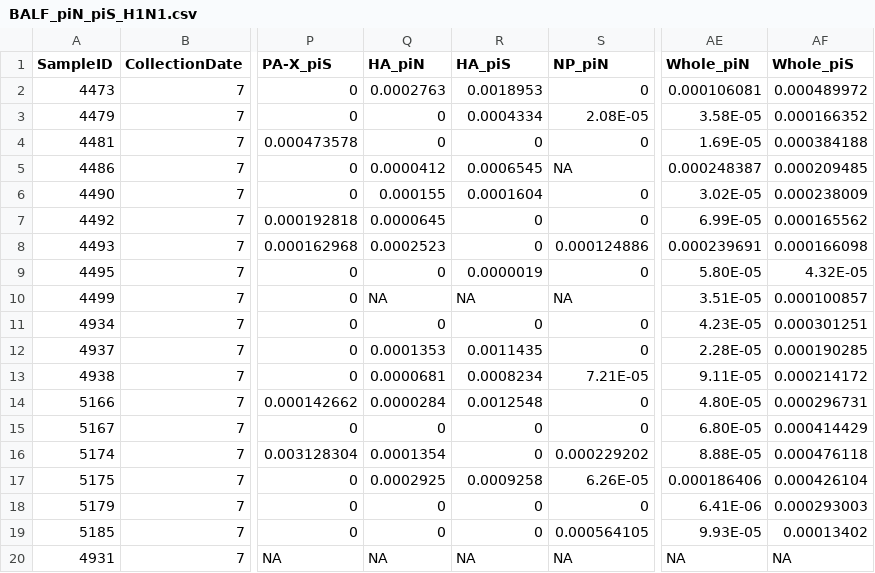
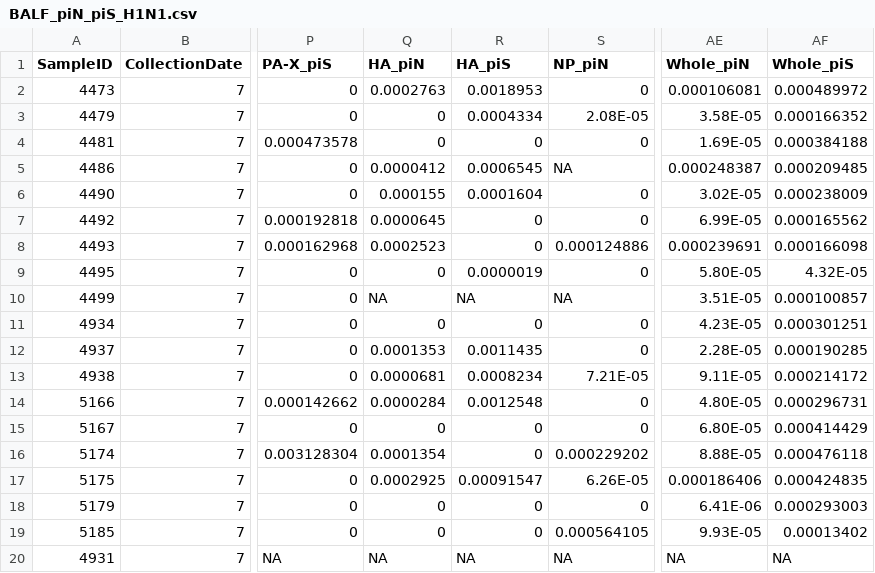
Before and after one commit to TorremorellLabUMN/Swine-IAV-within-host-evolution, a CSV file: Data/Nucleotide diversity/PiN and PiS/BALF_piN_piS_H1N1.csv, drawn as a sheet; only a part is shown, gaps mark what is left out; the diff names each change by its address in the sheet, - before the commit and + after, or states it on an @@ line.

```diff
--- a/Data/Nucleotide diversity/PiN and PiS/BALF_piN_piS_H1N1.csv
+++ b/Data/Nucleotide diversity/PiN and PiS/BALF_piN_piS_H1N1.csv
-R17 (HA_piS): 0.0009258
+R17 (HA_piS): 0.00091547
-AF17 (Whole_piS): 0.000426104
+AF17 (Whole_piS): 0.000424835
```
Also changed, not shown: Data/Nucleotide diversity/Pi/BALF_H1N1_pi.csv, 6 other files.
